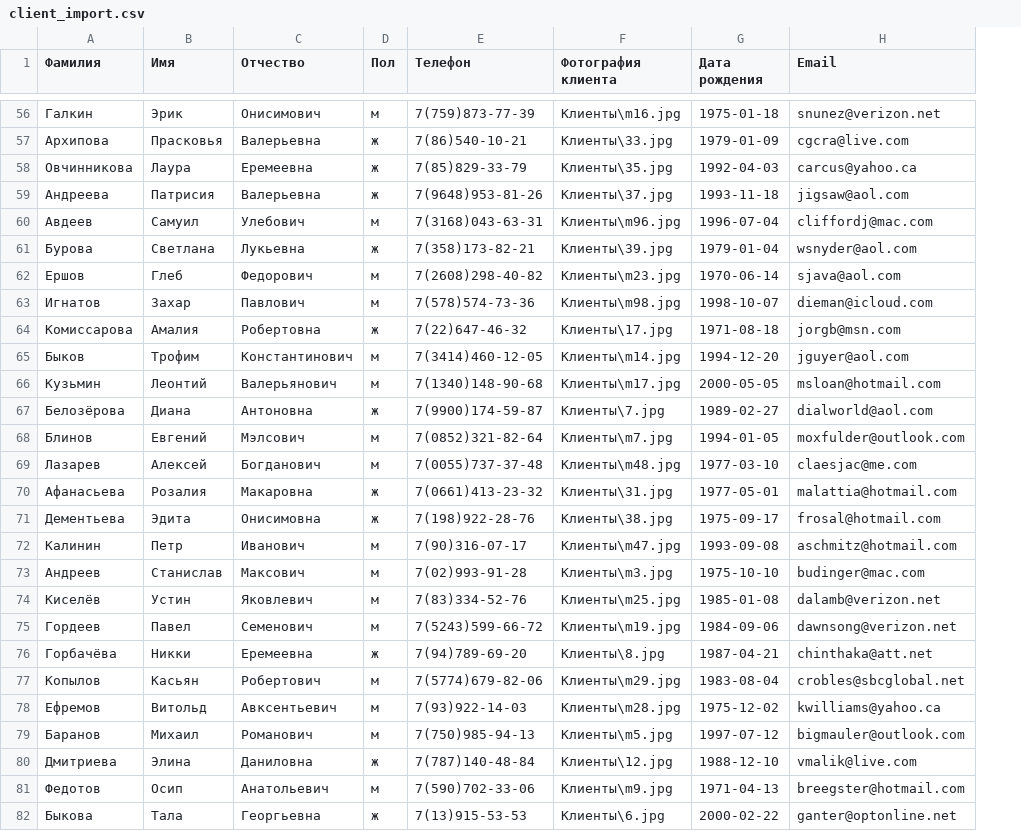
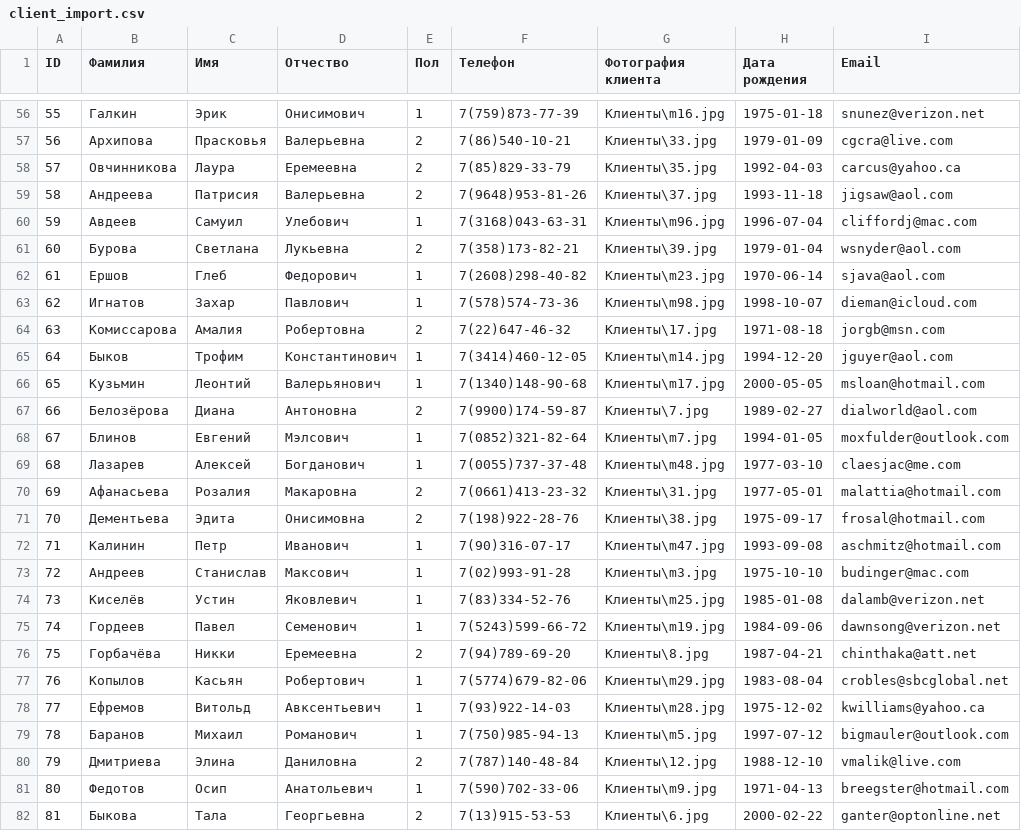
Before and after one commit to shonhorovko/TechDev-Support_DB, a CSV file: Технология разработки и сопровождения БД/Пробный ДЭ/18363/Сессия 1/client_import.csv, drawn as a sheet; only a part is shown, gaps mark what is left out; addresses are those after the commit; the diff covers the shown part only; the diff names each change by its address in the sheet, - before the commit and + after, or states it on an @@ line.

```diff
--- a/Технология разработки и сопровождения БД/Пробный ДЭ/18363/Сессия 1/client_import.csv
+++ b/Технология разработки и сопровождения БД/Пробный ДЭ/18363/Сессия 1/client_import.csv
+column A (ID), rows 56-82: 55 | 56 | 57 | 58 | 59 | 60 | 61 | 62 | 63 | 64 | 65 | 66 | 67 | 68 | 69 | 70 | 71 | 72 | 73 | 74 | 75 | 76 | 77 | 78 | 79 | 80 | 81
-E56 (Пол): м
+E56 (Пол): 1
-E57:E59 (Пол): ж
+E57:E59 (Пол): 2
-E60 (Пол): м
+E60 (Пол): 1
-E61 (Пол): ж
+E61 (Пол): 2
-E62:E63 (Пол): м
+E62:E63 (Пол): 1
-E64 (Пол): ж
+E64 (Пол): 2
-E65:E66 (Пол): м
+E65:E66 (Пол): 1
-E67 (Пол): ж
+E67 (Пол): 2
-E68:E69 (Пол): м
+E68:E69 (Пол): 1
-E70:E71 (Пол): ж
+E70:E71 (Пол): 2
-E72:E75 (Пол): м
+E72:E75 (Пол): 1
-E76 (Пол): ж
+E76 (Пол): 2
-E77:E79 (Пол): м
+E77:E79 (Пол): 1
-E80 (Пол): ж
+E80 (Пол): 2
-E81 (Пол): м
+E81 (Пол): 1
-E82 (Пол): ж
+E82 (Пол): 2
```
Also changed, not shown: 73 edited cells elsewhere in this file, 3 other files.
